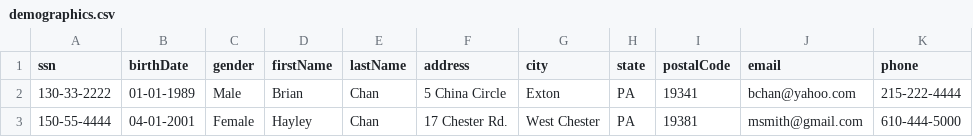
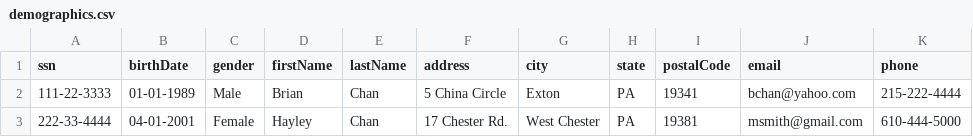
Before and after one commit to bchan01/data-masking-utils, a CSV file: data/demographics.csv, drawn as a sheet.

Commit message:
Update demographics.csv

```diff
--- a/data/demographics.csv
+++ b/data/demographics.csv
@@ -1,3 +1,3 @@
 ssn,birthDate,gender,firstName,lastName,address,city,state,postalCode,email,phone
-130-33-2222,01-01-1989,Male,Brian,Chan,5 China Circle,Exton,PA,19341,bchan@yahoo.com,215-222-4444
-150-55-4444,04-01-2001,Female,Hayley,Chan,17 Chester Rd. ,West Chester,PA,19381,msmith@gmail.com,610-444-5000
+111-22-3333,01-01-1989,Male,Brian,Chan,5 China Circle,Exton,PA,19341,bchan@yahoo.com,215-222-4444
+222-33-4444,04-01-2001,Female,Hayley,Chan,17 Chester Rd. ,West Chester,PA,19381,msmith@gmail.com,610-444-5000
```
